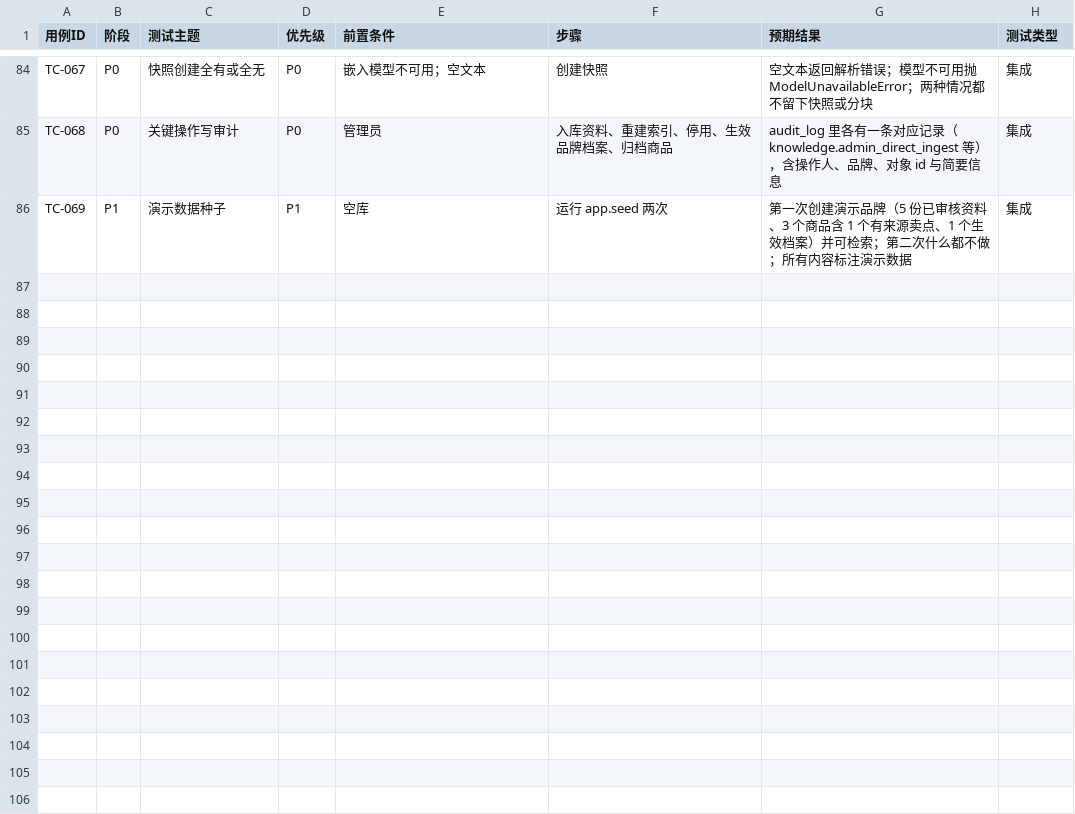
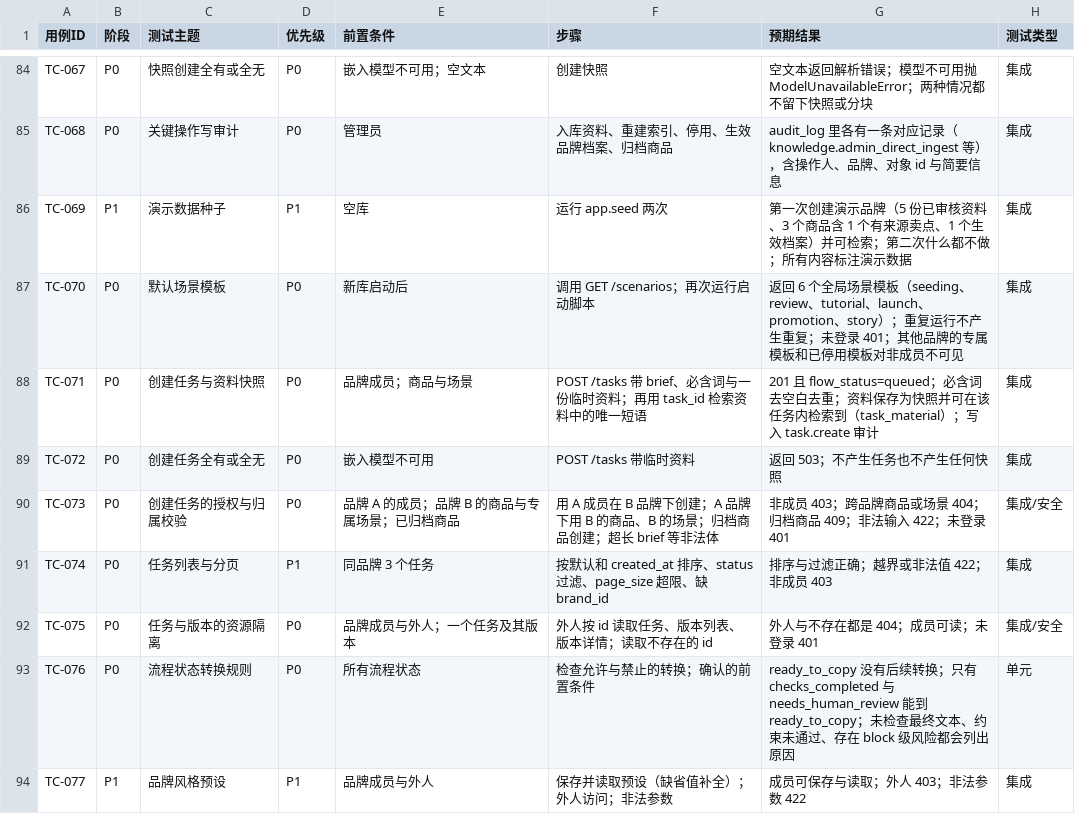
Before and after one commit to c4002159/RedNoteSearch, a CSV file: docs/TEST_CASES.csv, drawn as a sheet; only a part is shown, gaps mark what is left out; the diff names each change by its address in the sheet, - before the commit and + after, or states it on an @@ line.

```diff
--- a/docs/TEST_CASES.csv
+++ b/docs/TEST_CASES.csv
+row 87: TC-070 | P0 | 默认场景模板 | P0 | 新库启动后 | 调用 GET /scenarios；再次运行启动脚本 | 返回 6 个全局场景模板（seeding、review、tutorial、launch、promotion、story）；重复运行不产生重复；未登录 401；其他品牌的专属模板和已停用模板对非成员不可见 | 集成
+row 88: TC-071 | P0 | 创建任务与资料快照 | P0 | 品牌成员；商品与场景 | POST /tasks 带 brief、必含词与一份临时资料；再用 task_id 检索资料中的唯一短语 | 201 且 flow_status=queued；必含词去空白去重；资料保存为快照并可在该任务内检索到（task_material）；写入 task.create 审计 | 集成
+row 89: TC-072 | P0 | 创建任务全有或全无 | P0 | 嵌入模型不可用 | POST /tasks 带临时资料 | 返回 503；不产生任务也不产生任何快照 | 集成
+row 90: TC-073 | P0 | 创建任务的授权与归属校验 | P0 | 品牌 A 的成员；品牌 B 的商品与专属场景；已归档商品 | 用 A 成员在 B 品牌下创建；A 品牌下用 B 的商品、B 的场景；归档商品创建；超长 brief 等非法体 | 非成员 403；跨品牌商品或场景 404；归档商品 409；非法输入 422；未登录 401 | 集成/安全
+row 91: TC-074 | P0 | 任务列表与分页 | P1 | 同品牌 3 个任务 | 按默认和 created_at 排序、status 过滤、page_size 超限、缺 brand_id | 排序与过滤正确；越界或非法值 422；非成员 403 | 集成
+row 92: TC-075 | P0 | 任务与版本的资源隔离 | P0 | 品牌成员与外人；一个任务及其版本 | 外人按 id 读取任务、版本列表、版本详情；读取不存在的 id | 外人与不存在都是 404；成员可读；未登录 401 | 集成/安全
+row 93: TC-076 | P0 | 流程状态转换规则 | P0 | 所有流程状态 | 检查允许与禁止的转换；确认的前置条件 | ready_to_copy 没有后续转换；只有 checks_completed 与 needs_human_review 能到 ready_to_copy；未检查最终文本、约束未通过、存在 block 级风险都会列出原因 | 单元
+row 94: TC-077 | P1 | 品牌风格预设 | P1 | 品牌成员与外人 | 保存并读取预设（缺省值补全）；外人访问；非法参数 | 成员可保存与读取；外人 403；非法参数 422 | 集成
```
Also changed, not shown: 4 other files.
